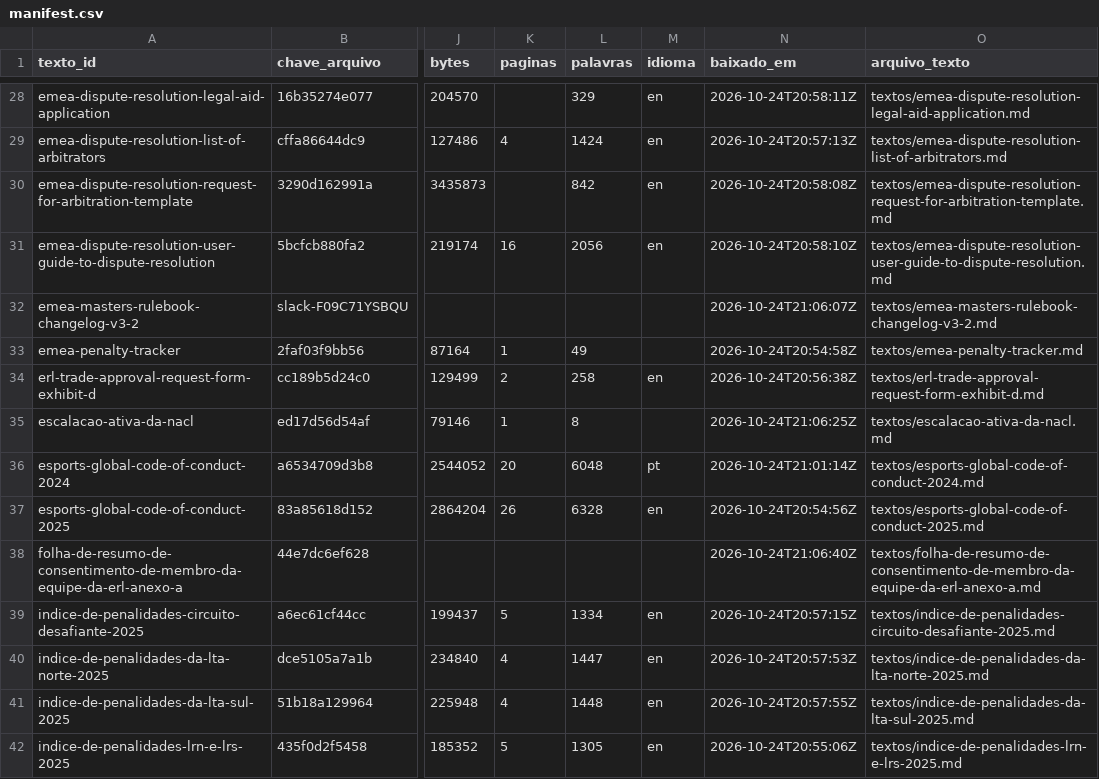
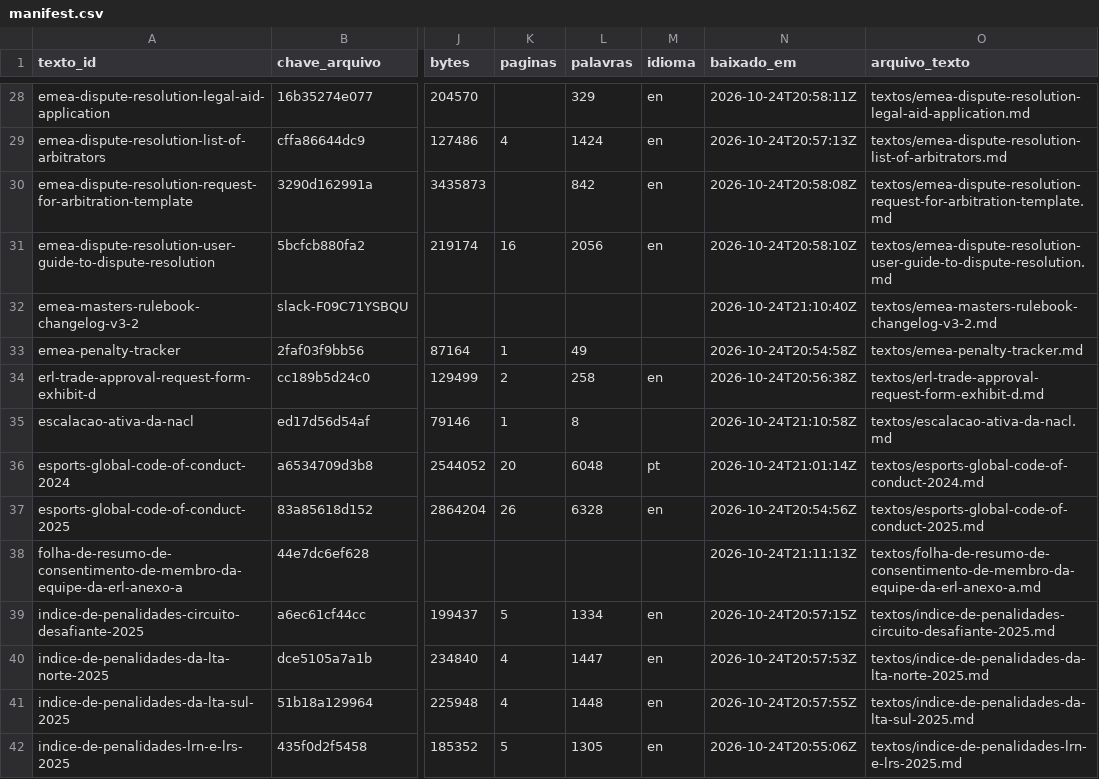
Before and after one commit to vitoriaveig/riot-esports-regras, a CSV file: manifest.csv, drawn as a sheet; only a part is shown, gaps mark what is left out; the diff covers the shown part only; the diff names each change by its address in the sheet, - before the commit and + after, or states it on an @@ line.

```diff
--- a/manifest.csv
+++ b/manifest.csv
-N32 (baixado_em): 2026-10-24T21:06:07Z
+N32 (baixado_em): 2026-10-24T21:10:40Z
-N35 (baixado_em): 2026-10-24T21:06:25Z
+N35 (baixado_em): 2026-10-24T21:10:58Z
-N38 (baixado_em): 2026-10-24T21:06:40Z
+N38 (baixado_em): 2026-10-24T21:11:13Z
```
Also changed, not shown: 22 edited cells elsewhere in this file, 6 other files.
